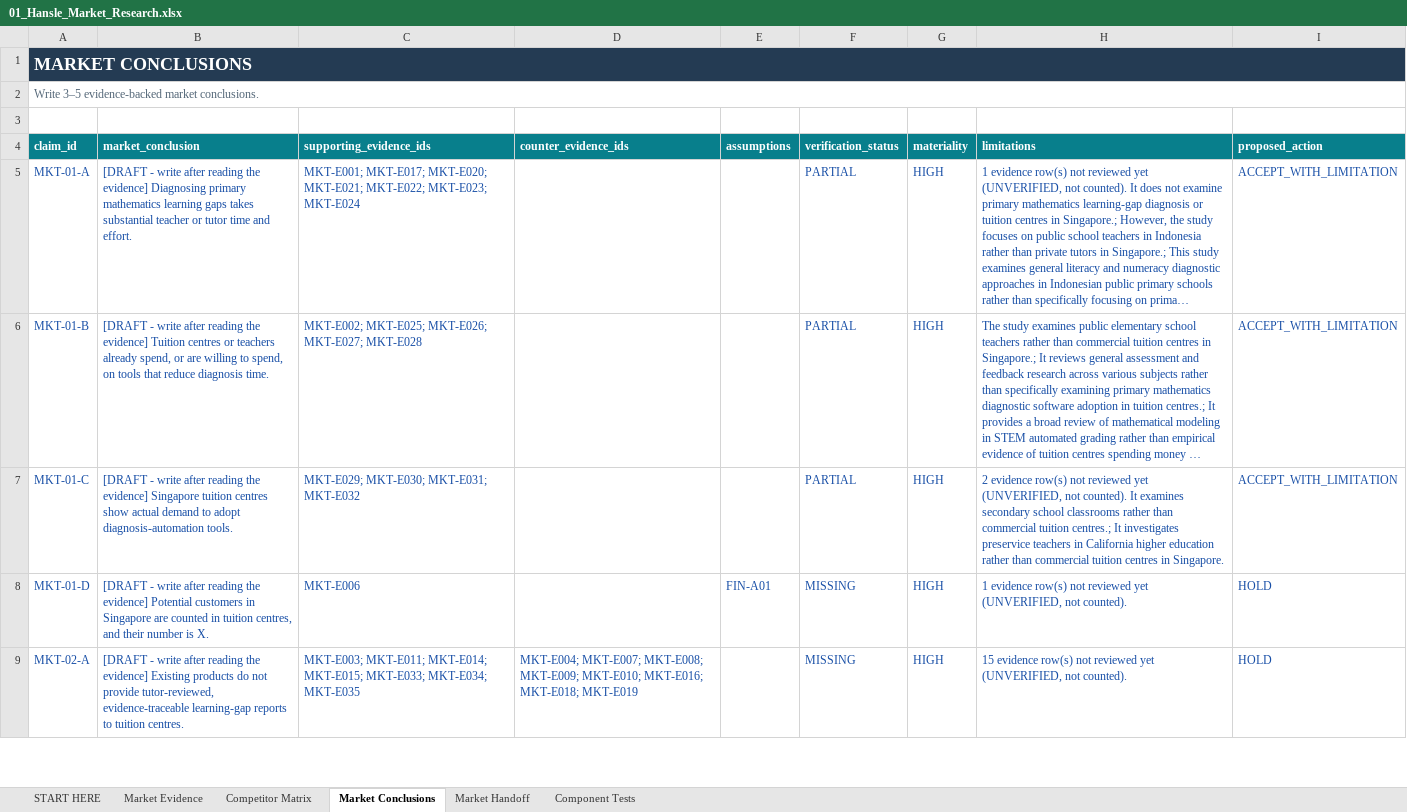
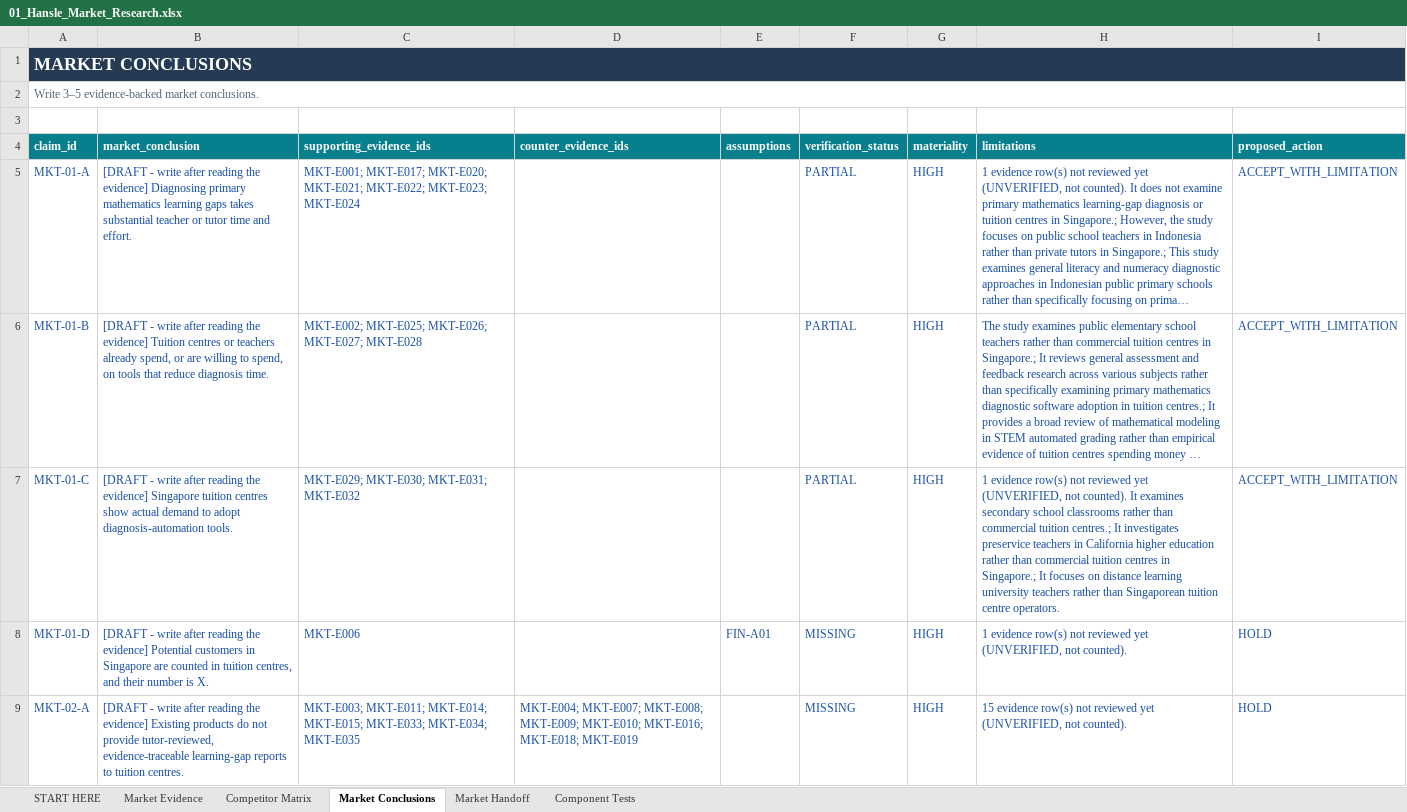
Before and after one commit to hanslelee/research-market-dump, an Excel workbook: market/out/01_Hansle_Market_Research.xlsx, sheet Market Conclusions, drawn as a sheet; only a part is shown; long unchanged cells end in …; values as stored, in another font and other column widths than the file's, no borders; the diff names each change by its address in the sheet, - before the commit and + after, or states it on an @@ line.

```diff
--- a/market/out/01_Hansle_Market_Research.xlsx (sheet Market Conclusions)
+++ b/market/out/01_Hansle_Market_Research.xlsx (sheet Market Conclusions)
-H7 (limitations): 2 evidence row(s) not reviewed yet (UNVERIFIED, not counted). It examines secondary school classrooms rather than commercial tuition centres.; It investigates preservice teachers in California higher education rather than commercial tuition centres in Singapore.
+H7 (limitations): 1 evidence row(s) not reviewed yet (UNVERIFIED, not counted). It examines secondary school classrooms rather than commercial tuition centres.; It investigates preservice teachers in California higher education rather than commercial tuition centres in Singapore.; It focuses on distance learning university teachers rather than Singaporean tuition centre operators.
```
Also changed, not shown: sheet Market Evidence, 3 other files.
